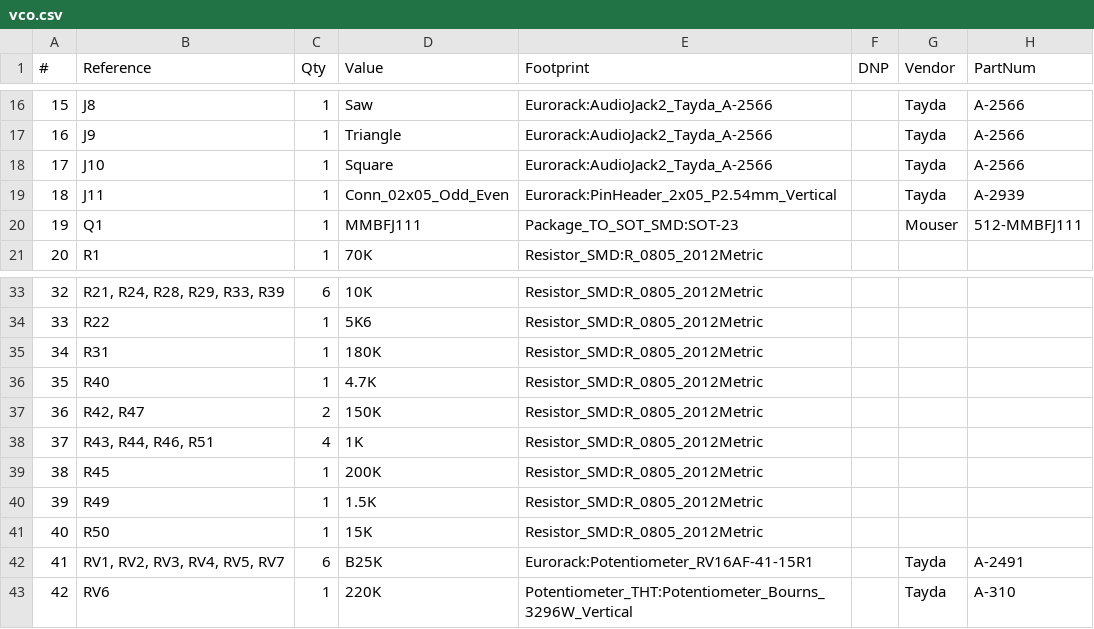
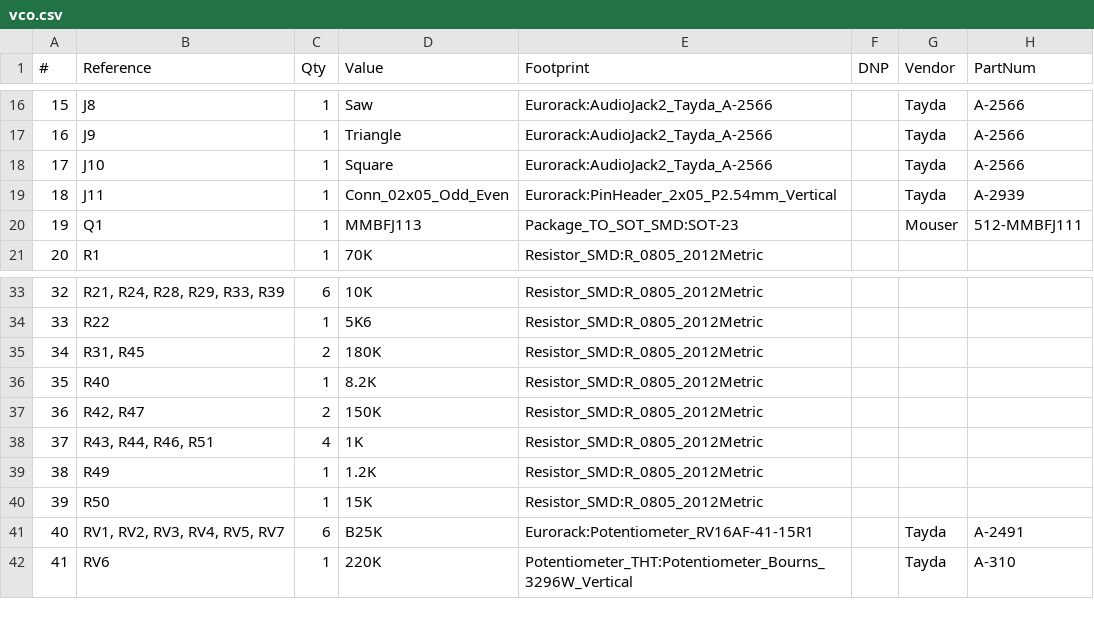
Before and after one commit to thismatters/EurorackVco, a CSV file: vco.csv, drawn as a sheet; only a part is shown, gaps mark what is left out; removed rows and columns are numbered as before the commit, all else as after; the diff names each change by its address in the sheet, - before the commit and + after, or states it on an @@ line.

```diff
--- a/vco.csv
+++ b/vco.csv
-D20 (Value): MMBFJ111
+D20 (Value): MMBFJ113
-B35 (Reference): R31
+B35 (Reference): R31, R45
-C35 (Qty): 1
+C35 (Qty): 2
-D36 (Value): 4.7K
+D36 (Value): 8.2K
-row 39: 38 | R45 | 1 | 200K | Resistor_SMD:R_0805_2012Metric
@@ column A (#) renumbered from row 39 down @@
-D39 (Value): 1.5K
+D39 (Value): 1.2K
```
Also changed, not shown: 6 other files.
